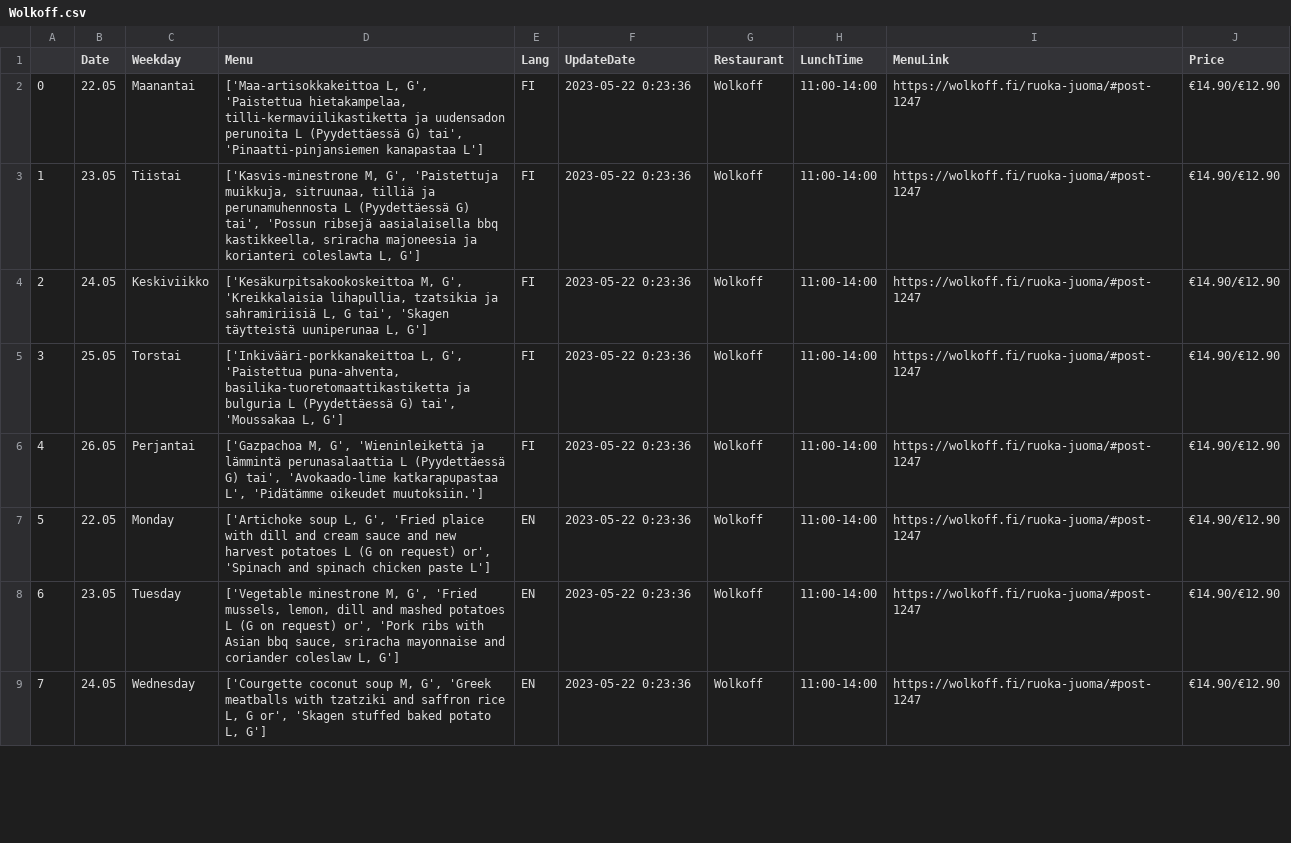
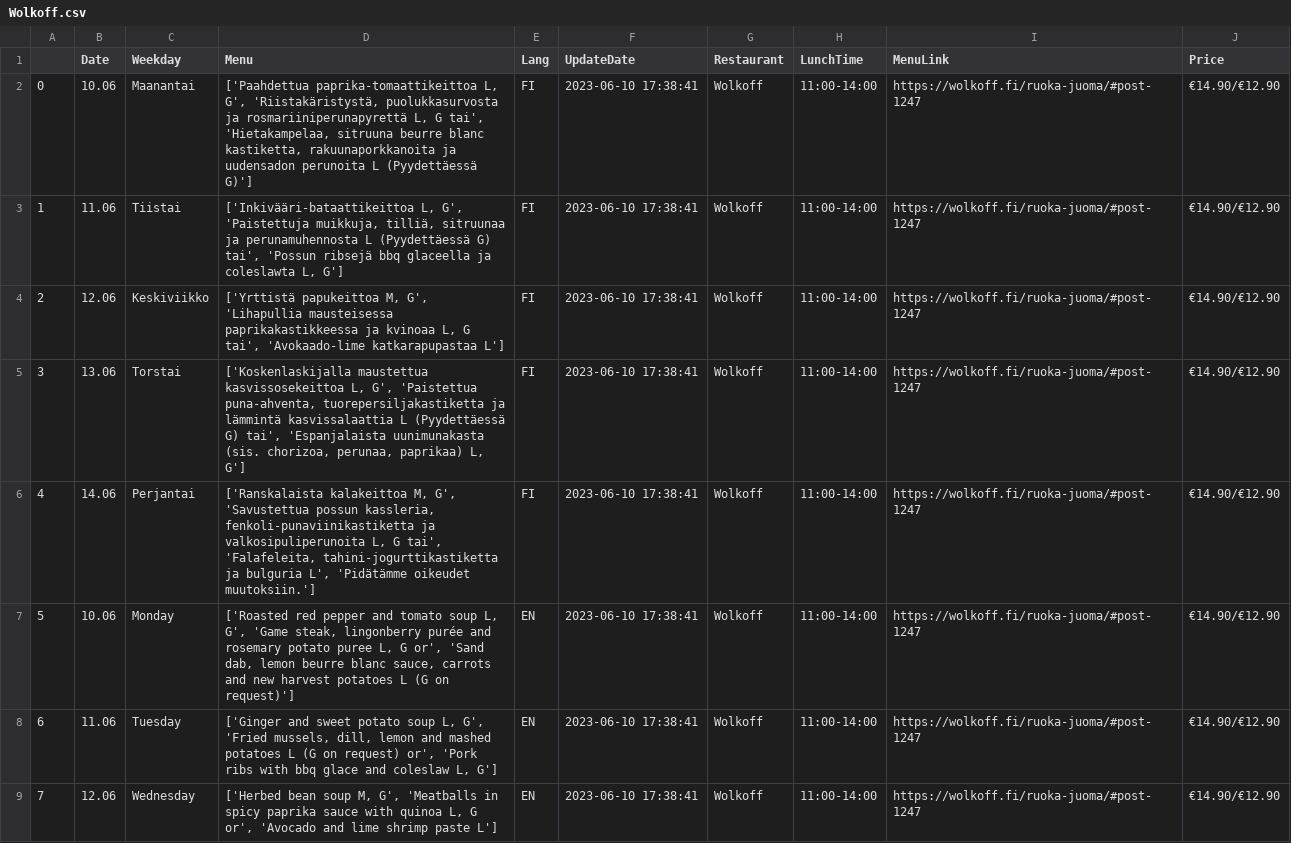
Before and after one commit to makarov-m/Ruoka, a CSV file: Wolkoff.csv, drawn as a sheet; only a part is shown; the diff covers the shown part only.

```diff
--- a/Wolkoff.csv
+++ b/Wolkoff.csv
@@ -1,9 +1,9 @@
 ,Date,Weekday,Menu,Lang,UpdateDate,Restaurant,LunchTime,MenuLink,Price
-0,22.05,Maanantai,"['Maa-artisokkakeittoa L, G', 'Paistettua hietakampelaa, tilli-kermaviilikastiketta ja uudensadon perunoita L (Pyydettäessä G) tai', 'Pinaatti-pinjansiemen kanapastaa L']",FI,2023-05-22 0:23:36 ,Wolkoff,11:00-14:00,https://wolkoff.fi/ruoka-juoma/#post-1247,€14.90/€12.90
-1,23.05,Tiistai,"['Kasvis-minestrone M, G', 'Paistettuja muikkuja, sitruunaa, tilliä ja perunamuhennosta L (Pyydettäessä G) tai', 'Possun ribsejä aasialaisella bbq kastikkeella, sriracha majoneesia ja korianteri coleslawta L, G']",FI,2023-05-22 0:23:36 ,Wolkoff,11:00-14:00,https://wolkoff.fi/ruoka-juoma/#post-1247,€14.90/€12.90
-2,24.05,Keskiviikko,"['Kesäkurpitsakookoskeittoa M, G', 'Kreikkalaisia lihapullia, tzatsikia ja sahramiriisiä L, G tai', 'Skagen täytteistä uuniperunaa L, G']",FI,2023-05-22 0:23:36 ,Wolkoff,11:00-14:00,https://wolkoff.fi/ruoka-juoma/#post-1247,€14.90/€12.90
-3,25.05,Torstai,"['Inkivääri-porkkanakeittoa L, G', 'Paistettua puna-ahventa, basilika-tuoretomaattikastiketta ja bulguria L (Pyydettäessä G) tai', 'Moussakaa L, G']",FI,2023-05-22 0:23:36 ,Wolkoff,11:00-14:00,https://wolkoff.fi/ruoka-juoma/#post-1247,€14.90/€12.90
-4,26.05,Perjantai,"['Gazpachoa M, G', 'Wieninleikettä ja lämmintä perunasalaattia L (Pyydettäessä G) tai', 'Avokaado-lime katkarapupastaa L', 'Pidätämme oikeudet muutoksiin.']",FI,2023-05-22 0:23:36 ,Wolkoff,11:00-14:00,https://wolkoff.fi/ruoka-juoma/#post-1247,€14.90/€12.90
-5,22.05,Monday,"['Artichoke soup L, G', 'Fried plaice with dill and cream sauce and new harvest potatoes L (G on request) or', 'Spinach and spinach chicken paste L']",EN,2023-05-22 0:23:36 ,Wolkoff,11:00-14:00,https://wolkoff.fi/ruoka-juoma/#post-1247,€14.90/€12.90
-6,23.05,Tuesday,"['Vegetable minestrone M, G', 'Fried mussels, lemon, dill and mashed potatoes L (G on request) or', 'Pork ribs with Asian bbq sauce, sriracha mayonnaise and coriander coleslaw L, G']",EN,2023-05-22 0:23:36 ,Wolkoff,11:00-14:00,https://wolkoff.fi/ruoka-juoma/#post-1247,€14.90/€12.90
-7,24.05,Wednesday,"['Courgette coconut soup M, G', 'Greek meatballs with tzatziki and saffron rice L, G or', 'Skagen stuffed baked potato L, G']",EN,2023-05-22 0:23:36 ,Wolkoff,11:00-14:00,https://wolkoff.fi/ruoka-juoma/#post-1247,€14.90/€12.90
+0,10.06,Maanantai,"['Paahdettua paprika-tomaattikeittoa L, G', 'Riistakäristystä, puolukkasurvosta ja rosmariiniperunapyrettä L, G tai', 'Hietakampelaa, sitruuna beurre blanc kastiketta, rakuunaporkkanoita ja uudensadon perunoita L (Pyydettäessä G)']",FI,2023-06-10 17:38:41 ,Wolkoff,11:00-14:00,https://wolkoff.fi/ruoka-juoma/#post-1247,€14.90/€12.90
+1,11.06,Tiistai,"['Inkivääri-bataattikeittoa L, G', 'Paistettuja muikkuja, tilliä, sitruunaa ja perunamuhennosta L (Pyydettäessä G) tai', 'Possun ribsejä bbq glaceella ja coleslawta L, G']",FI,2023-06-10 17:38:41 ,Wolkoff,11:00-14:00,https://wolkoff.fi/ruoka-juoma/#post-1247,€14.90/€12.90
+2,12.06,Keskiviikko,"['Yrttistä papukeittoa M, G', 'Lihapullia mausteisessa paprikakastikkeessa ja kvinoaa L, G tai', 'Avokaado-lime katkarapupastaa L']",FI,2023-06-10 17:38:41 ,Wolkoff,11:00-14:00,https://wolkoff.fi/ruoka-juoma/#post-1247,€14.90/€12.90
+3,13.06,Torstai,"['Koskenlaskijalla maustettua kasvissosekeittoa L, G', 'Paistettua puna-ahventa, tuorepersiljakastiketta ja lämmintä kasvissalaattia L (Pyydettäessä G) tai', 'Espanjalaista uunimunakasta (sis. chorizoa, perunaa, paprikaa) L, G']",FI,2023-06-10 17:38:41 ,Wolkoff,11:00-14:00,https://wolkoff.fi/ruoka-juoma/#post-1247,€14.90/€12.90
+4,14.06,Perjantai,"['Ranskalaista kalakeittoa M, G', 'Savustettua possun kassleria, fenkoli-punaviinikastiketta ja valkosipuliperunoita L, G tai', 'Falafeleita, tahini-jogurttikastiketta ja bulguria L', 'Pidätämme oikeudet muutoksiin.']",FI,2023-06-10 17:38:41 ,Wolkoff,11:00-14:00,https://wolkoff.fi/ruoka-juoma/#post-1247,€14.90/€12.90
+5,10.06,Monday,"['Roasted red pepper and tomato soup L, G', 'Game steak, lingonberry purée and rosemary potato puree L, G or', 'Sand dab, lemon beurre blanc sauce, carrots and new harvest potatoes L (G on request)']",EN,2023-06-10 17:38:41 ,Wolkoff,11:00-14:00,https://wolkoff.fi/ruoka-juoma/#post-1247,€14.90/€12.90
+6,11.06,Tuesday,"['Ginger and sweet potato soup L, G', 'Fried mussels, dill, lemon and mashed potatoes L (G on request) or', 'Pork ribs with bbq glace and coleslaw L, G']",EN,2023-06-10 17:38:41 ,Wolkoff,11:00-14:00,https://wolkoff.fi/ruoka-juoma/#post-1247,€14.90/€12.90
+7,12.06,Wednesday,"['Herbed bean soup M, G', 'Meatballs in spicy paprika sauce with quinoa L, G or', 'Avocado and lime shrimp paste L']",EN,2023-06-10 17:38:41 ,Wolkoff,11:00-14:00,https://wolkoff.fi/ruoka-juoma/#post-1247,€14.90/€12.90
```
Also changed, not shown: 21 edited cells elsewhere in this file, Kehruuhuone.csv, Kitchen.csv, 5 other files.
